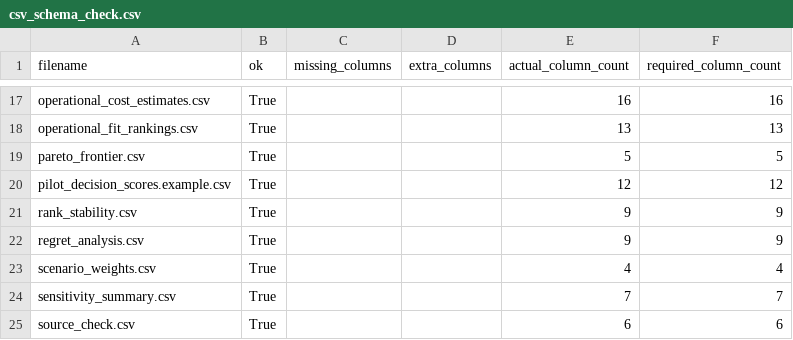
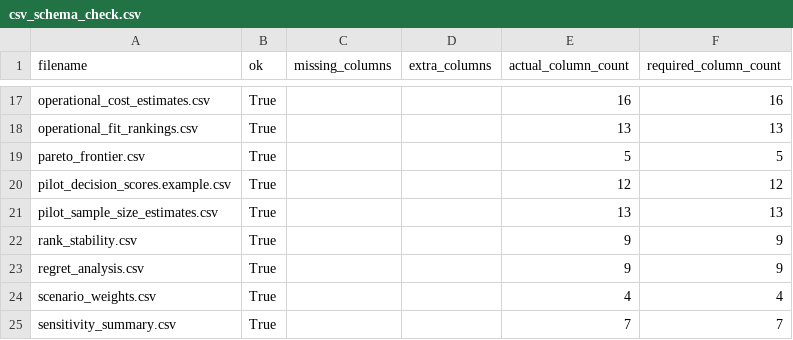
Before and after one commit to gvillarroel/sdlc, a CSV file: results/csv_schema_check.csv, drawn as a sheet; only a part is shown, gaps mark what is left out; the shorter side is filled out with more unchanged rows; the diff names each change by its address in the sheet, - before the commit and + after, or states it on an @@ line.

```diff
--- a/results/csv_schema_check.csv
+++ b/results/csv_schema_check.csv
+row 21: pilot_sample_size_estimates.csv | True |  |  | 13 | 13
```
Also changed, not shown: results/artifact_manifest.csv, results/local_artifact_reference_check.csv, 26 other files.
